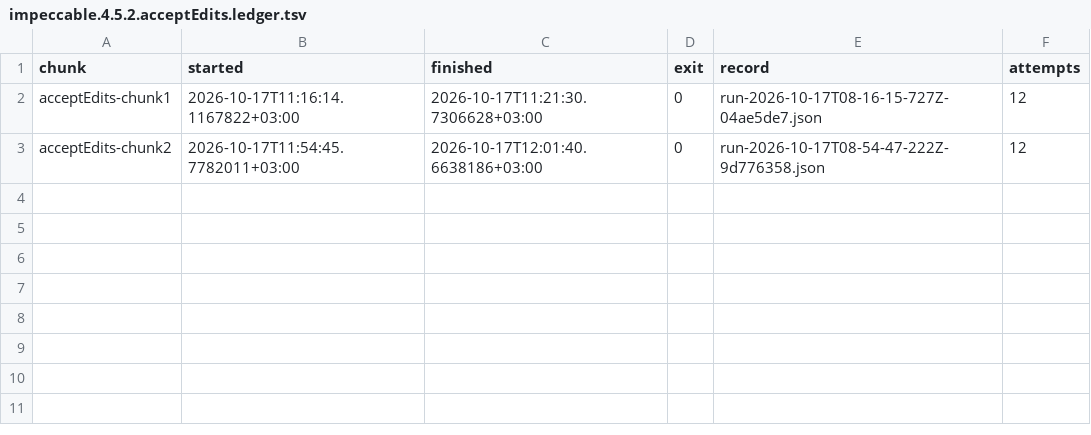
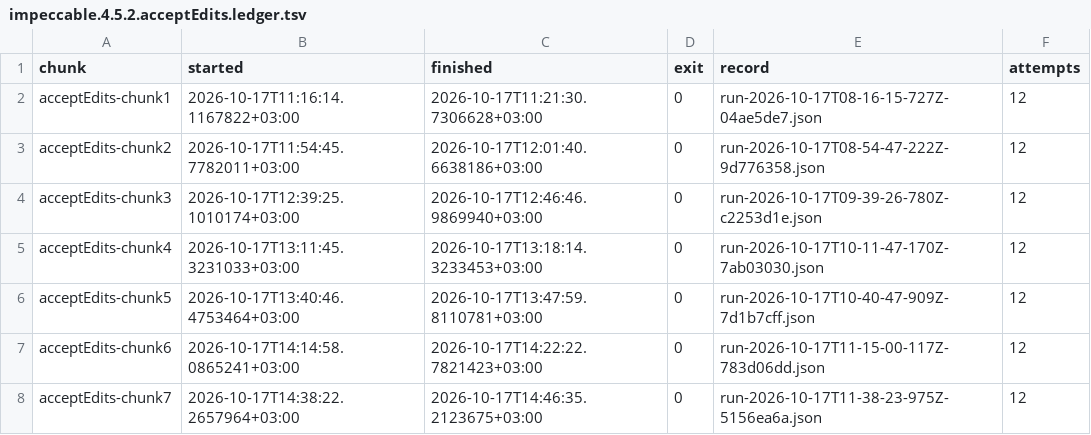
Before and after one commit to ktlesr/skill-trigger-measurements, a TSV file: reports/impeccable.4.5.2.acceptEdits.ledger.tsv, drawn as a sheet.

```diff
--- a/reports/impeccable.4.5.2.acceptEdits.ledger.tsv
+++ b/reports/impeccable.4.5.2.acceptEdits.ledger.tsv
@@ -3 +3,6 @@ acceptEdits-chunk1	2026-10-17T11:16:14.1167822+03:00	2026-10-17T11:21:30.7306628
 acceptEdits-chunk2	2026-10-17T11:54:45.7782011+03:00	2026-10-17T12:01:40.6638186+03:00	0	run-2026-10-17T08-54-47-222Z-9d776358.json	12
+acceptEdits-chunk3	2026-10-17T12:39:25.1010174+03:00	2026-10-17T12:46:46.9869940+03:00	0	run-2026-10-17T09-39-26-780Z-c2253d1e.json	12
+acceptEdits-chunk4	2026-10-17T13:11:45.3231033+03:00	2026-10-17T13:18:14.3233453+03:00	0	run-2026-10-17T10-11-47-170Z-7ab03030.json	12
+acceptEdits-chunk5	2026-10-17T13:40:46.4753464+03:00	2026-10-17T13:47:59.8110781+03:00	0	run-2026-10-17T10-40-47-909Z-7d1b7cff.json	12
+acceptEdits-chunk6	2026-10-17T14:14:58.0865241+03:00	2026-10-17T14:22:22.7821423+03:00	0	run-2026-10-17T11-15-00-117Z-783d06dd.json	12
+acceptEdits-chunk7	2026-10-17T14:38:22.2657964+03:00	2026-10-17T14:46:35.2123675+03:00	0	run-2026-10-17T11-38-23-975Z-5156ea6a.json	12
```
Also changed, not shown: reports/impeccable.4.2.2-rebase.acceptEdits.ledger.tsv, 4 other files.
